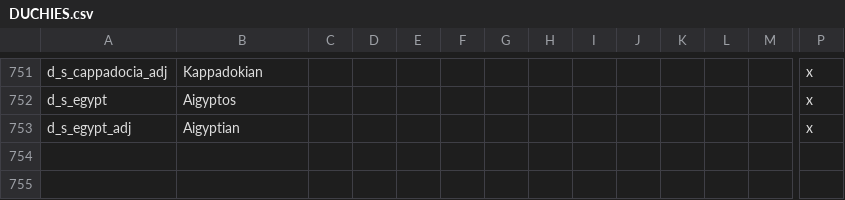
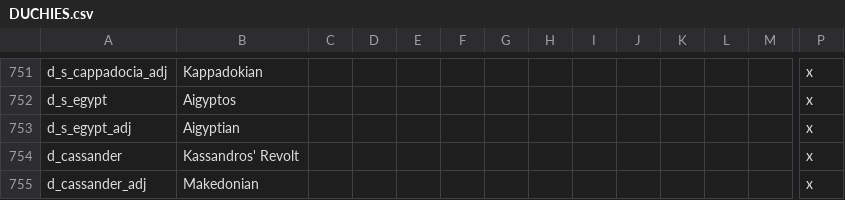
Before and after one commit to tannerflick4/Diadochi-Kings-Revival, a CSV file: diadochi/localisation/DUCHIES.csv, drawn as a sheet; only a part is shown, gaps mark what is left out; rows hold the shown columns only; the diff names each change by its address in the sheet, - before the commit and + after, or states it on an @@ line.

```diff
--- a/diadochi/localisation/DUCHIES.csv
+++ b/diadochi/localisation/DUCHIES.csv
+row 754: d_cassander | Kassandros' Revolt |  |  |  |  |  |  |  |  |  |  |  | x
+row 755: d_cassander_adj | Makedonian |  |  |  |  |  |  |  |  |  |  |  | x
```
Also changed, not shown: diadochi/localisation/BOOKMARKS.csv, 8 other files.
